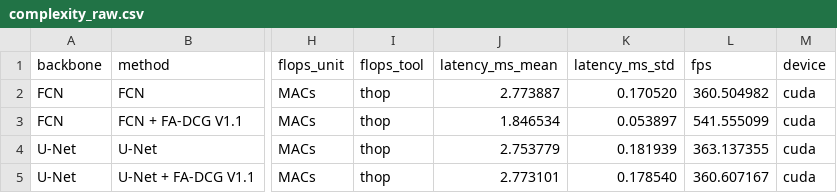
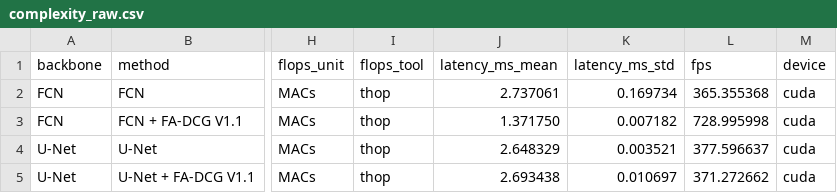
Before and after one commit to wykhan/FA-DCG, a CSV file: exp/task_013_v1_1_3seed/20260603_3seed/complexity_raw.csv, drawn as a sheet; only a part is shown, gaps mark what is left out; the diff names each change by its address in the sheet, - before the commit and + after, or states it on an @@ line.

```diff
--- a/exp/task_013_v1_1_3seed/20260603_3seed/complexity_raw.csv
+++ b/exp/task_013_v1_1_3seed/20260603_3seed/complexity_raw.csv
-J2 (latency_ms_mean): 2.773887
+J2 (latency_ms_mean): 2.737061
-K2 (latency_ms_std): 0.170520
+K2 (latency_ms_std): 0.169734
-L2 (fps): 360.504982
+L2 (fps): 365.355368
-J3 (latency_ms_mean): 1.846534
+J3 (latency_ms_mean): 1.371750
-K3 (latency_ms_std): 0.053897
+K3 (latency_ms_std): 0.007182
-L3 (fps): 541.555099
+L3 (fps): 728.995998
-J4 (latency_ms_mean): 2.753779
+J4 (latency_ms_mean): 2.648329
-K4 (latency_ms_std): 0.181939
+K4 (latency_ms_std): 0.003521
-L4 (fps): 363.137355
+L4 (fps): 377.596637
-J5 (latency_ms_mean): 2.773101
+J5 (latency_ms_mean): 2.693438
-K5 (latency_ms_std): 0.178540
+K5 (latency_ms_std): 0.010697
-L5 (fps): 360.607167
+L5 (fps): 371.272662
```
Also changed, not shown: exp/task_013_v1_1_3seed/20260603_3seed/raw_metrics_per_seed.csv, exp/task_013_v1_1_3seed/20260603_3seed/summary_mean_std.csv, 11 other files.
